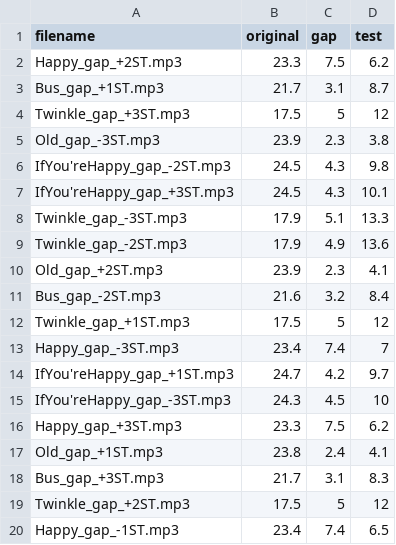
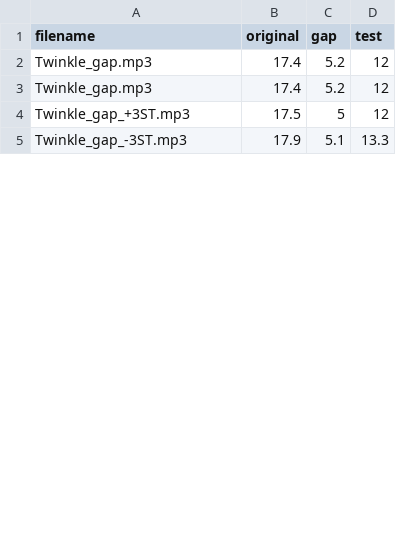
Before and after one commit to tempolab0v0/Melody-Musical-Imagery-Project, a CSV file: pitch_trials.csv, drawn as a sheet; only a part is shown; the diff covers the shown part only.

Commit message:
Update pitch_trials.csv

```diff
--- a/pitch_trials.csv
+++ b/pitch_trials.csv
@@ -1,20 +1,5 @@
 filename,original,gap,test
-Happy_gap_+2ST.mp3,23.3,7.5,6.2
-Bus_gap_+1ST.mp3,21.7,3.1,8.7
+Twinkle_gap.mp3,17.4,5.2,12
+Twinkle_gap.mp3,17.4,5.2,12
 Twinkle_gap_+3ST.mp3,17.5,5,12
-Old_gap_-3ST.mp3,23.9,2.3,3.8
-IfYou'reHappy_gap_-2ST.mp3,24.5,4.3,9.8
-IfYou'reHappy_gap_+3ST.mp3,24.5,4.3,10.1
 Twinkle_gap_-3ST.mp3,17.9,5.1,13.3
-Twinkle_gap_-2ST.mp3,17.9,4.9,13.6
-Old_gap_+2ST.mp3,23.9,2.3,4.1
-Bus_gap_-2ST.mp3,21.6,3.2,8.4
-Twinkle_gap_+1ST.mp3,17.5,5,12
-Happy_gap_-3ST.mp3,23.4,7.4,7
-IfYou'reHappy_gap_+1ST.mp3,24.7,4.2,9.7
-IfYou'reHappy_gap_-3ST.mp3,24.3,4.5,10
-Happy_gap_+3ST.mp3,23.3,7.5,6.2
-Old_gap_+1ST.mp3,23.8,2.4,4.1
-Bus_gap_+3ST.mp3,21.7,3.1,8.3
-Twinkle_gap_+2ST.mp3,17.5,5,12
-Happy_gap_-1ST.mp3,23.4,7.4,6.5
```
Also changed, not shown: 12 added rows and 12 removed rows elsewhere in this file.
